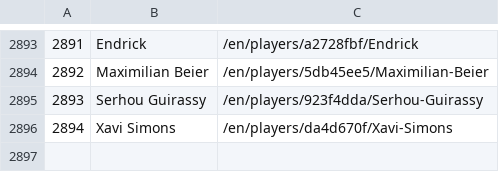
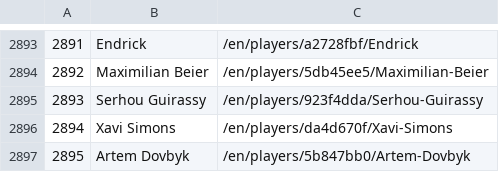
Before and after one commit to Ignaciol0/Code, a CSV file: resources/NAME_DB.csv, drawn as a sheet; only a part is shown, gaps mark what is left out.

```diff
--- a/resources/NAME_DB.csv
+++ b/resources/NAME_DB.csv
@@ -2896 +2896,2 @@
 2894,Xavi Simons,/en/players/da4d670f/Xavi-Simons
+2895,Artem Dovbyk,/en/players/5b847bb0/Artem-Dovbyk
```
Also changed, not shown: 27 other files.
